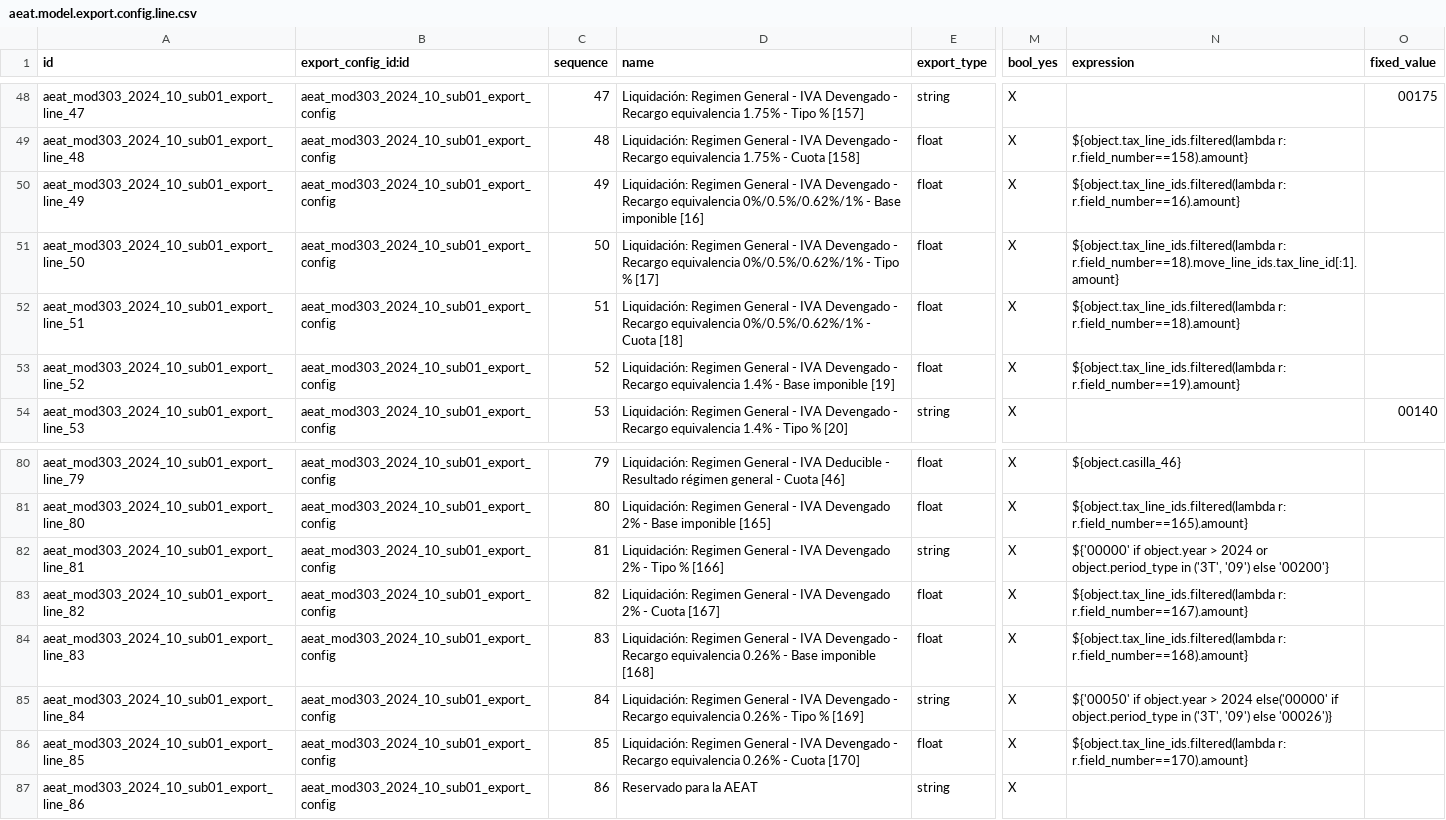
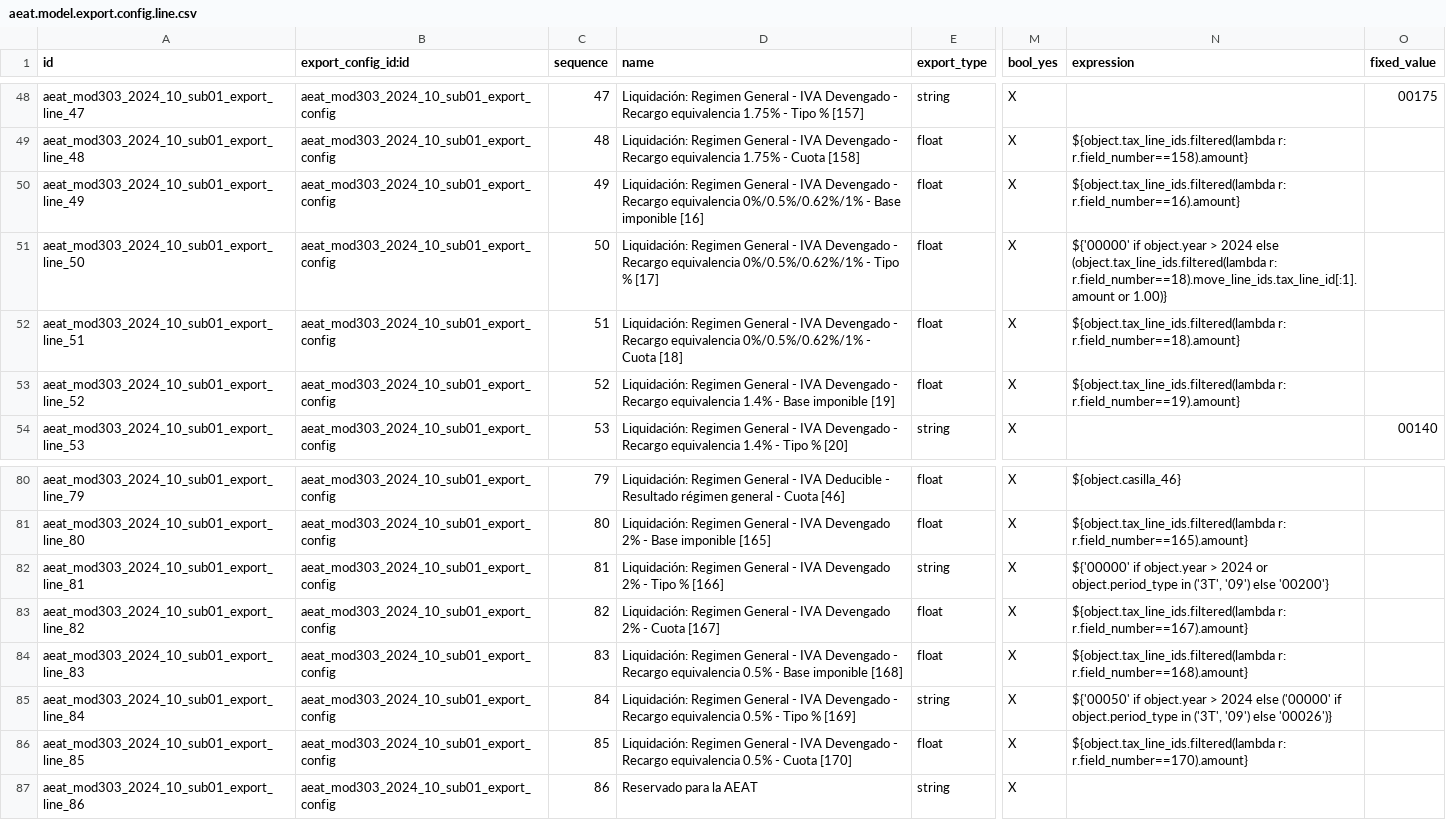
Before and after one commit to OCA/l10n-spain, a CSV file: l10n_es_aeat_mod303/data/2024-10/aeat.model.export.config.line.csv, drawn as a sheet; only a part is shown, gaps mark what is left out; the diff names each change by its address in the sheet, - before the commit and + after, or states it on an @@ line.

Commit message:
[FIX] l10n_es_aeat_mod303: New BOE format 2025
In fact, the changes are very small for the implemented things, as
the changes on the REAGP, which are the biggest, are not implemented.
We just need to force to 0 the percentages for the ephemeral taxes.
They just can ignore that fields for not bothering people...

There's also a move for "Recargo equivalencia 0.5%" from 16-18 to
168-170 inadvertently.

```diff
--- a/l10n_es_aeat_mod303/data/2024-10/aeat.model.export.config.line.csv
+++ b/l10n_es_aeat_mod303/data/2024-10/aeat.model.export.config.line.csv
-N51 (expression): ${object.tax_line_ids.filtered(lambda r: r.field_number==18).move_line_ids.tax_line_id[:1].amount}
+N51 (expression): ${'00000' if object.year > 2024 else (object.tax_line_ids.filtered(lambda r: r.field_number==18).move_line_ids.tax_line_id[:1].amount or 1.00)}
-D84 (name): …Recargo equivalencia 0.26% - Base…
+D84 (name): …Recargo equivalencia 0.5% - Base…
-D85 (name): …Recargo equivalencia 0.26% - Tipo…
+D85 (name): …Recargo equivalencia 0.5% - Tipo…
-N85 (expression): …> 2024 else('00000' if object.period_type…
+N85 (expression): …> 2024 else ('00000' if object.period_type…
-D86 (name): …Recargo equivalencia 0.26% - Cuota…
+D86 (name): …Recargo equivalencia 0.5% - Cuota…
```
